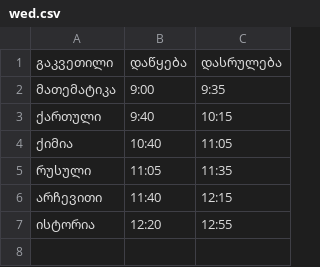
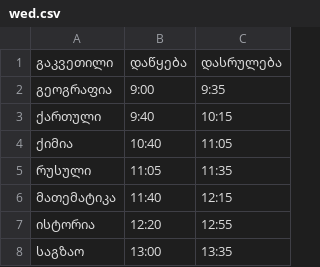
Before and after one commit to D-T-666/cxrili, a CSV file: timetable/wed.csv, drawn as a sheet.

Commit message:
🌳 updated tables

```diff
--- a/timetable/wed.csv
+++ b/timetable/wed.csv
@@ -1,3 +1,3 @@
 გაკვეთილი,დაწყება,დასრულება
-მათემატიკა,9:00,9:35
+გეოგრაფია,9:00,9:35
 ქართული,9:40,10:15
@@ -5,3 +5,4 @@
 რუსული,11:05,11:35
-არჩევითი,11:40,12:15
+მათემატიკა,11:40,12:15
 ისტორია,12:20,12:55
+საგზაო,13:00,13:35
```
Also changed, not shown: 2 other files.
